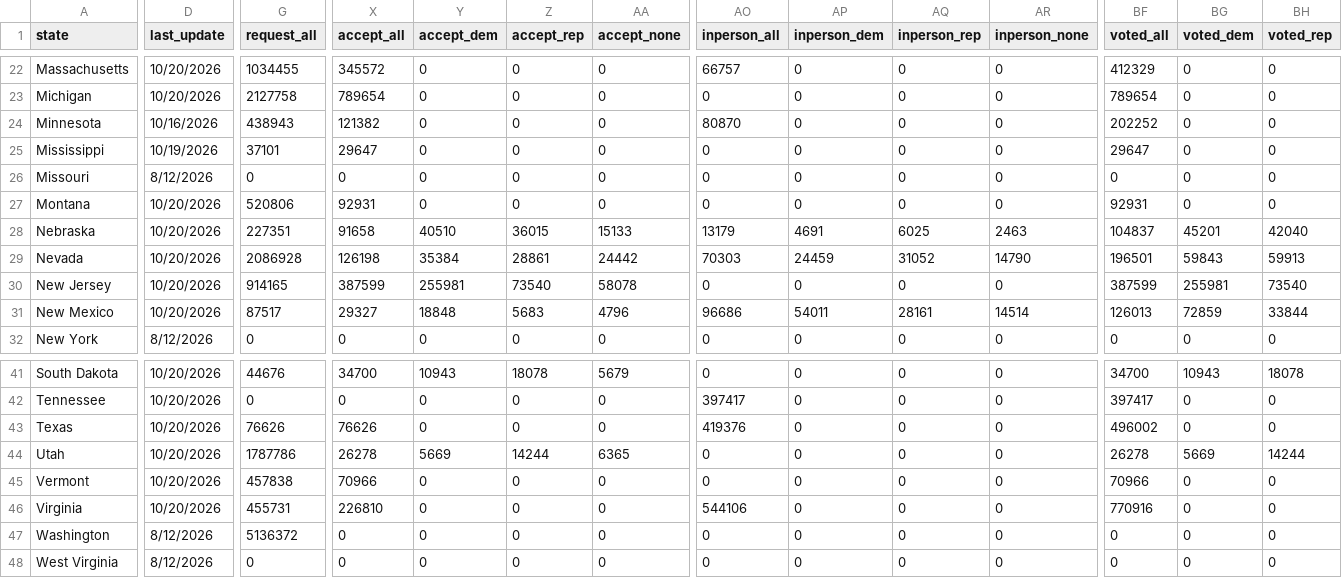
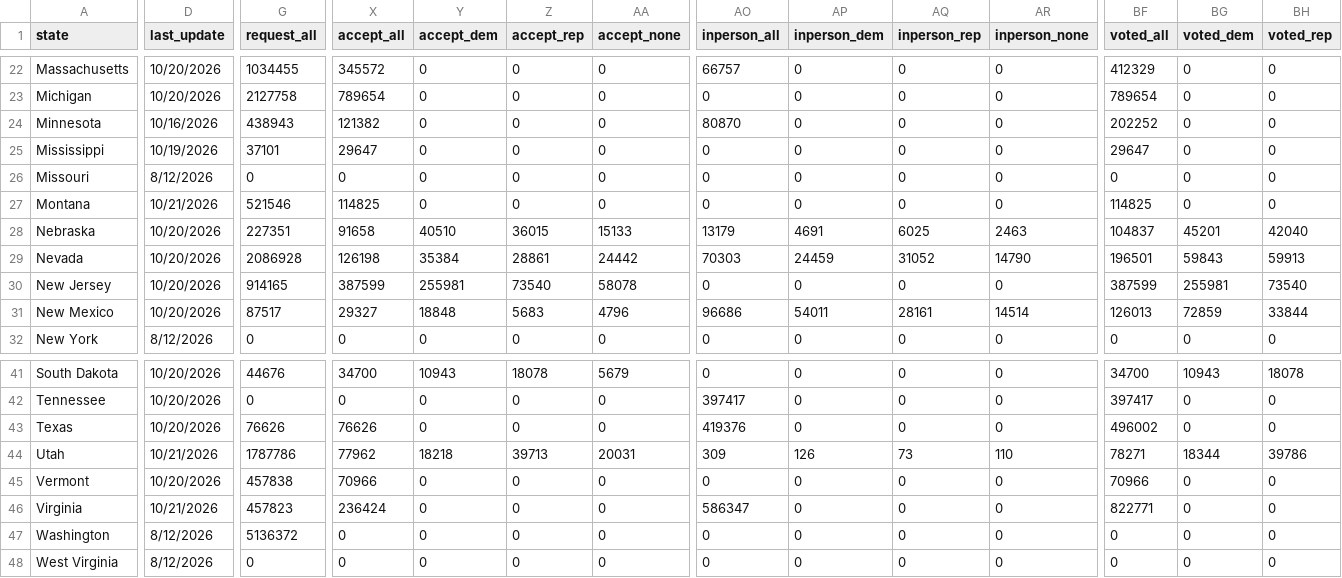
Before and after one commit to DanCunningham22/2026-Midterm, a CSV file: pipeline/data/earlyvote/2026/uf_US_2026-10-21.csv, drawn as a sheet; only a part is shown, gaps mark what is left out; the diff covers the shown part only; the diff names each change by its address in the sheet, - before the commit and + after, or states it on an @@ line.

```diff
--- a/pipeline/data/earlyvote/2026/uf_US_2026-10-21.csv
+++ b/pipeline/data/earlyvote/2026/uf_US_2026-10-21.csv
-D27 (last_update): 10/20/2026
+D27 (last_update): 10/21/2026
-G27 (request_all): 520806
+G27 (request_all): 521546
-X27 (accept_all): 92931
+X27 (accept_all): 114825
-BF27 (voted_all): 92931
+BF27 (voted_all): 114825
-D44 (last_update): 10/20/2026
+D44 (last_update): 10/21/2026
-X44 (accept_all): 26278
+X44 (accept_all): 77962
-Y44 (accept_dem): 5669
+Y44 (accept_dem): 18218
-Z44 (accept_rep): 14244
+Z44 (accept_rep): 39713
-AA44 (accept_none): 6365
+AA44 (accept_none): 20031
-AO44 (inperson_all): 0
+AO44 (inperson_all): 309
-AP44 (inperson_dem): 0
+AP44 (inperson_dem): 126
-AQ44 (inperson_rep): 0
+AQ44 (inperson_rep): 73
-AR44 (inperson_none): 0
+AR44 (inperson_none): 110
-BF44 (voted_all): 26278
+BF44 (voted_all): 78271
-BG44 (voted_dem): 5669
+BG44 (voted_dem): 18344
-BH44 (voted_rep): 14244
+BH44 (voted_rep): 39786
-D46 (last_update): 10/20/2026
+D46 (last_update): 10/21/2026
-G46 (request_all): 455731
+G46 (request_all): 457823
-X46 (accept_all): 226810
+X46 (accept_all): 236424
-AO46 (inperson_all): 544106
+AO46 (inperson_all): 586347
-BF46 (voted_all): 770916
+BF46 (voted_all): 822771
```
Also changed, not shown: 153 edited cells elsewhere in this file, 4 other files.
